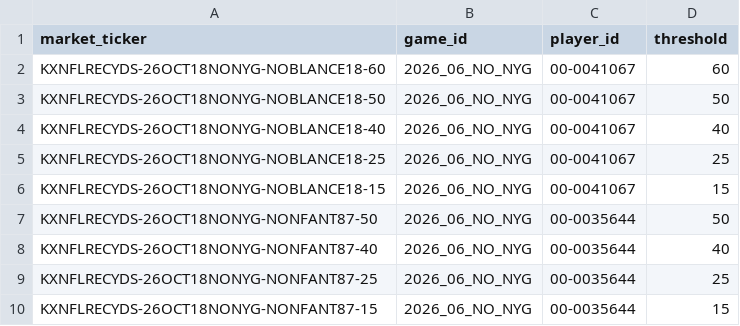
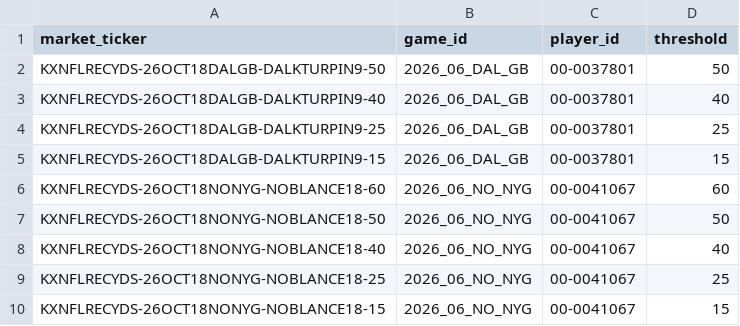
Before and after one commit to SaintSteven/Kalshi-trading-backend, a CSV file: research/nfl_prospective_paper_v001/data/receiving_market_mapping.csv, drawn as a sheet; only a part is shown; the shorter side is filled out with more unchanged rows.

```diff
--- a/research/nfl_prospective_paper_v001/data/receiving_market_mapping.csv
+++ b/research/nfl_prospective_paper_v001/data/receiving_market_mapping.csv
@@ -1,2 +1,6 @@
 market_ticker,game_id,player_id,threshold
+KXNFLRECYDS-26OCT18DALGB-DALKTURPIN9-50,2026_06_DAL_GB,00-0037801,50
+KXNFLRECYDS-26OCT18DALGB-DALKTURPIN9-40,2026_06_DAL_GB,00-0037801,40
+KXNFLRECYDS-26OCT18DALGB-DALKTURPIN9-25,2026_06_DAL_GB,00-0037801,25
+KXNFLRECYDS-26OCT18DALGB-DALKTURPIN9-15,2026_06_DAL_GB,00-0037801,15
 KXNFLRECYDS-26OCT18NONYG-NOBLANCE18-60,2026_06_NO_NYG,00-0041067,60
```
Also changed, not shown: research/nfl_prospective_paper_v001/data/independent_receiving_projections.csv, research/nfl_prospective_paper_v001/data/independent_rushing_projections.csv, 8 other files.
